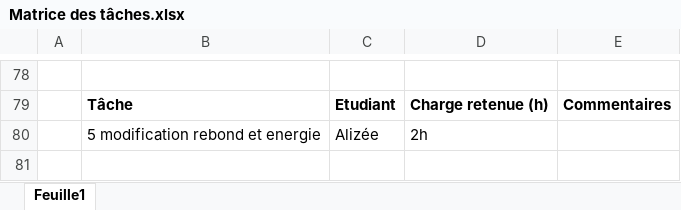
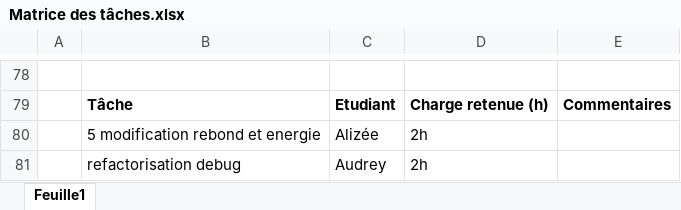
Before and after one commit to Dragon-de-rage/Moteur-de-jeu-2D, an Excel workbook: Matrice des tâches.xlsx, sheet Feuille1, drawn as a sheet; only a part is shown, gaps mark what is left out; values as stored, in another font and other column widths than the file's, no borders; the diff names each change by its address in the sheet, - before the commit and + after, or states it on an @@ line.

Commit message:
Mise a jour du suivi pero et du tableau de tache

```diff
--- a/Matrice des tâches.xlsx (sheet Feuille1)
+++ b/Matrice des tâches.xlsx (sheet Feuille1)
+row 81:  | refactorisation debug | Audrey | 2h
```
Also changed, not shown: 1 other file.
